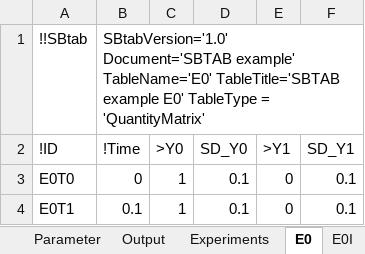
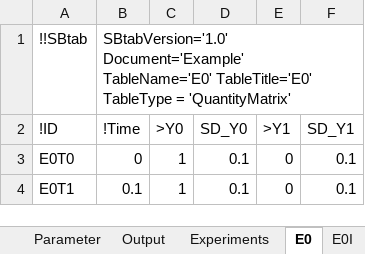
Before and after one commit to jpgsantos/Subcellular_workflow, an Excel workbook: Matlab/Model/Model_Example/SBTAB example.xlsx, sheet E0, drawn as a sheet; only a part is shown; values as stored, in another font and other column widths than the file's, no borders; the diff names each change by its address in the sheet, - before the commit and + after, or states it on an @@ line.

Commit message:
Updated SBtab Headers of example model

```diff
--- a/Matlab/Model/Model_Example/SBTAB example.xlsx (sheet E0)
+++ b/Matlab/Model/Model_Example/SBTAB example.xlsx (sheet E0)
-B1 (!Time): SBtabVersion='1.0' Document='SBTAB example' TableName='E0' TableTitle='SBTAB example E0' TableType =…
+B1 (!Time): SBtabVersion='1.0' Document='Example' TableName='E0' TableTitle='E0' TableType =…
```
Also changed, not shown: sheet Compartment, sheet E0I, sheet E2I, sheet Experiments, sheet Reaction, sheet Output, 5 more sheets, other sheet tabs, 14 other files.
